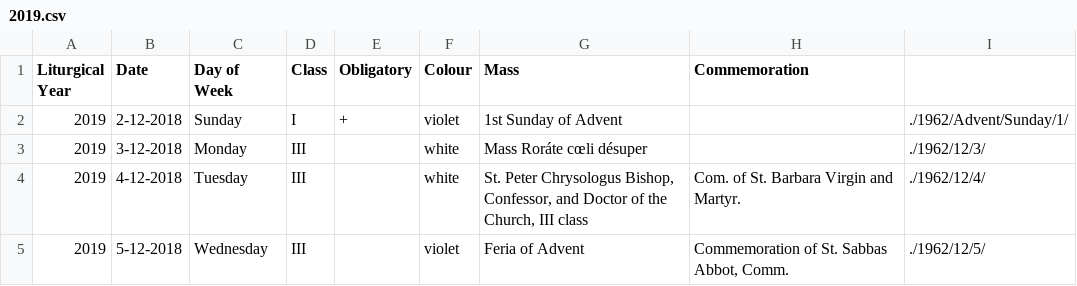
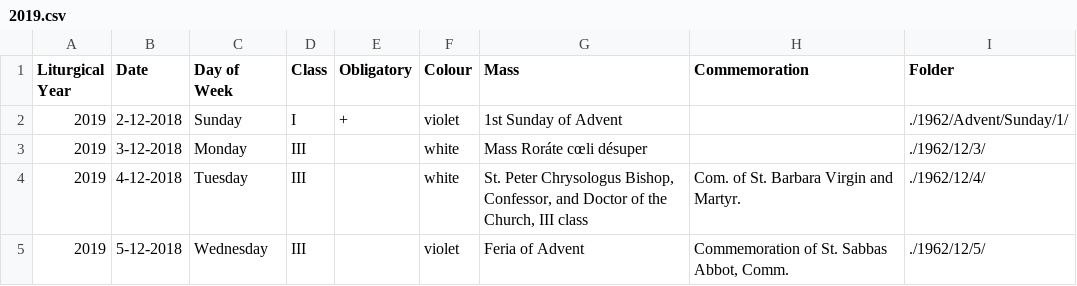
Before and after one commit to plishman/TridentineLectionary, a CSV file: Debug/2019.csv, drawn as a sheet; only a part is shown.

Commit message:
Added column heading to csv output

```diff
--- a/Debug/2019.csv
+++ b/Debug/2019.csv
@@ -1,2 +1,2 @@
-"Liturgical Year","Date","Day of Week","Class","Obligatory","Colour","Mass","Commemoration"
+"Liturgical Year","Date","Day of Week","Class","Obligatory","Colour","Mass","Commemoration","Folder"
 2019,2-12-2018,"Sunday","I","+","violet","1st Sunday of Advent","","./1962/Advent/Sunday/1/"
```
Also changed, not shown: Debug/2020.csv, Debug/2106.csv, 16 other files.
